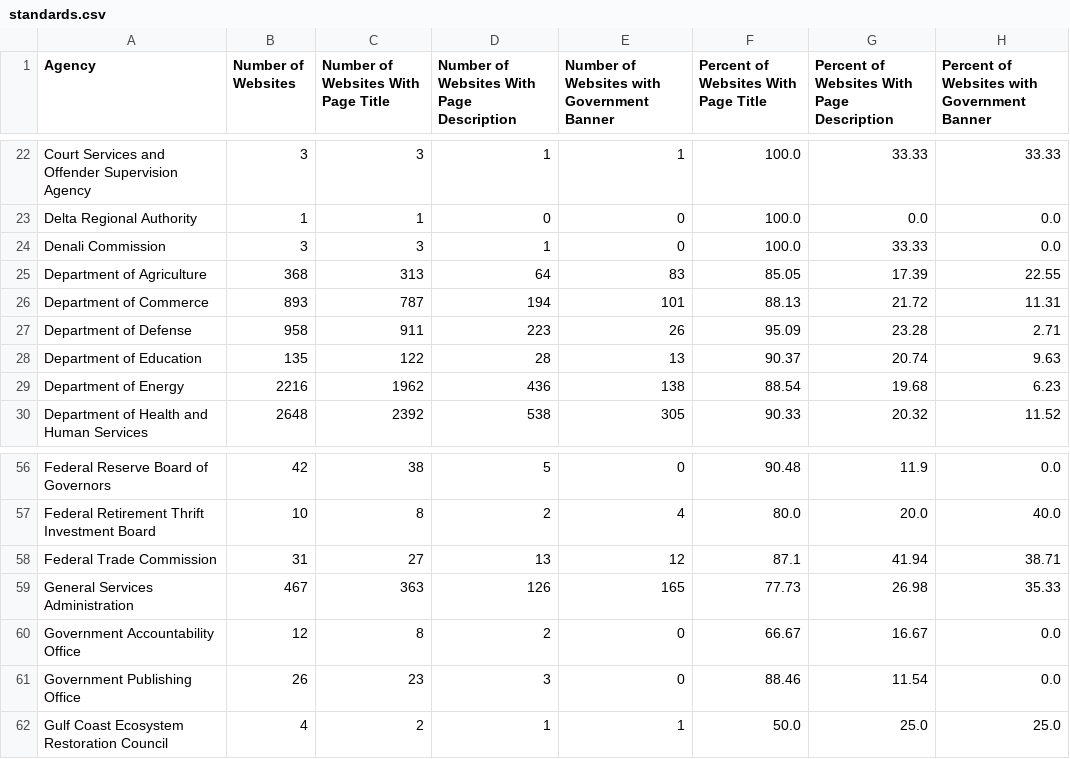
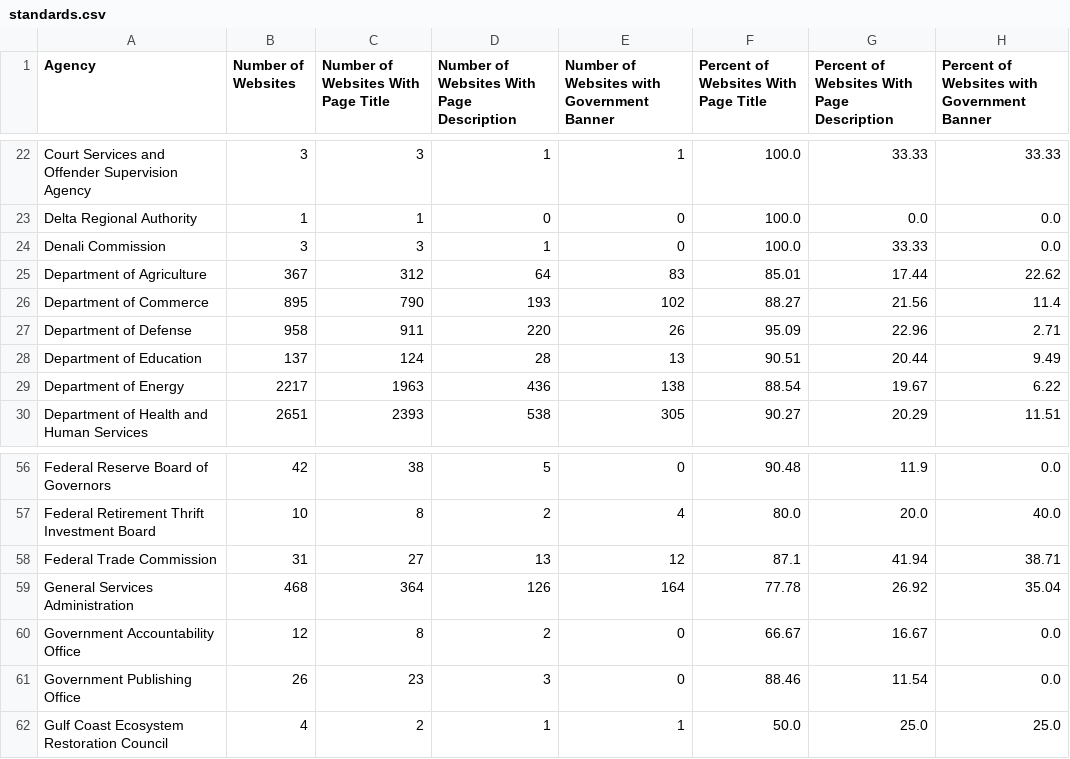
Before and after one commit to GSA/site-scanning-analysis, a CSV file: reports/standards.csv, drawn as a sheet; only a part is shown, gaps mark what is left out; the diff covers the shown part only.

```diff
--- a/reports/standards.csv
+++ b/reports/standards.csv
@@ -24,7 +24,7 @@ Delta Regional Authority,1,1,0,0,100.0,0.0,0.0
 Denali Commission,3,3,1,0,100.0,33.33,0.0
-Department of Agriculture,368,313,64,83,85.05,17.39,22.55
-Department of Commerce,893,787,194,101,88.13,21.72,11.31
-Department of Defense,958,911,223,26,95.09,23.28,2.71
-Department of Education,135,122,28,13,90.37,20.74,9.63
-Department of Energy,2216,1962,436,138,88.54,19.68,6.23
-Department of Health and Human Services,2648,2392,538,305,90.33,20.32,11.52
+Department of Agriculture,367,312,64,83,85.01,17.44,22.62
+Department of Commerce,895,790,193,102,88.27,21.56,11.4
+Department of Defense,958,911,220,26,95.09,22.96,2.71
+Department of Education,137,124,28,13,90.51,20.44,9.49
+Department of Energy,2217,1963,436,138,88.54,19.67,6.22
+Department of Health and Human Services,2651,2393,538,305,90.27,20.29,11.51
@@ -58,3 +58,3 @@ Federal Retirement Thrift Investment Board,10,8,2,4,80.0,20.0,40.0
 Federal Trade Commission,31,27,13,12,87.1,41.94,38.71
-General Services Administration,467,363,126,165,77.73,26.98,35.33
+General Services Administration,468,364,126,164,77.78,26.92,35.04
 Government Accountability Office,12,8,2,0,66.67,16.67,0.0
```
Also changed, not shown: 73 edited cells elsewhere in this file, reports/snapshot-all.csv, reports/snapshot-primary.csv, 8 other files.
